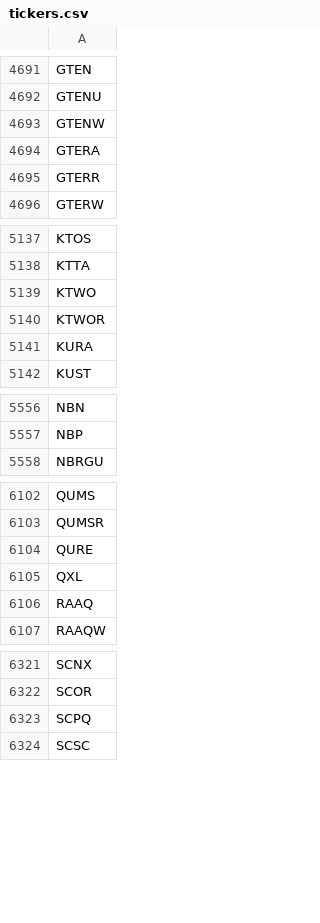
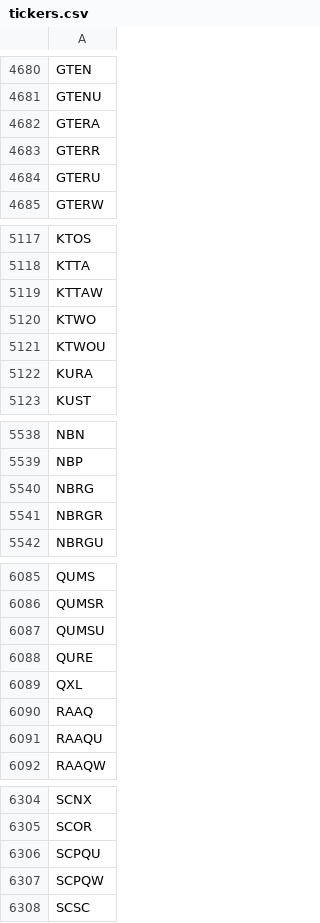
Before and after one commit to Tonomasan/Momentum-app_NYSE_NASDAQ_HTML, a CSV file: tickers.csv, drawn as a sheet; only a part is shown, gaps mark what is left out; the diff covers the shown part only.

```diff
--- a/tickers.csv
+++ b/tickers.csv
@@ -4692,5 +4681,5 @@ GTEN
 GTENU
-GTENW
 GTERA
 GTERR
+GTERU
 GTERW
@@ -5138,4 +5118,5 @@ KTOS
 KTTA
+KTTAW
 KTWO
-KTWOR
+KTWOU
 KURA
@@ -5557,2 +5539,4 @@ NBN
 NBP
+NBRG
+NBRGR
 NBRGU
@@ -6103,2 +6086,3 @@ QUMS
 QUMSR
+QUMSU
 QURE
@@ -6106,2 +6090,3 @@ QXL
 RAAQ
+RAAQU
 RAAQW
@@ -6322,3 +6305,4 @@ SCNX
 SCOR
-SCPQ
+SCPQU
+SCPQW
 SCSC
```
Also changed, not shown: 32 added rows, 53 removed rows and 3 edited cells elsewhere in this file, 3 other files.
